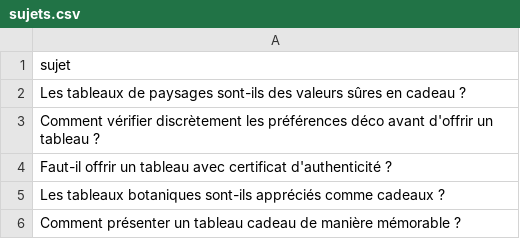
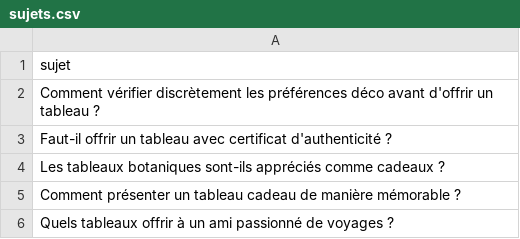
Before and after one commit to Metalosmose21/Cadeau-1-, a CSV file: sujets.csv, drawn as a sheet; only a part is shown; the shorter side is filled out with more unchanged rows.

```diff
--- a/sujets.csv
+++ b/sujets.csv
@@ -1,3 +1,2 @@
 sujet
-Les tableaux de paysages sont-ils des valeurs sûres en cadeau ?
 Comment vérifier discrètement les préférences déco avant d'offrir un tableau ?
```
Also changed, not shown: sujets_traites.csv.
